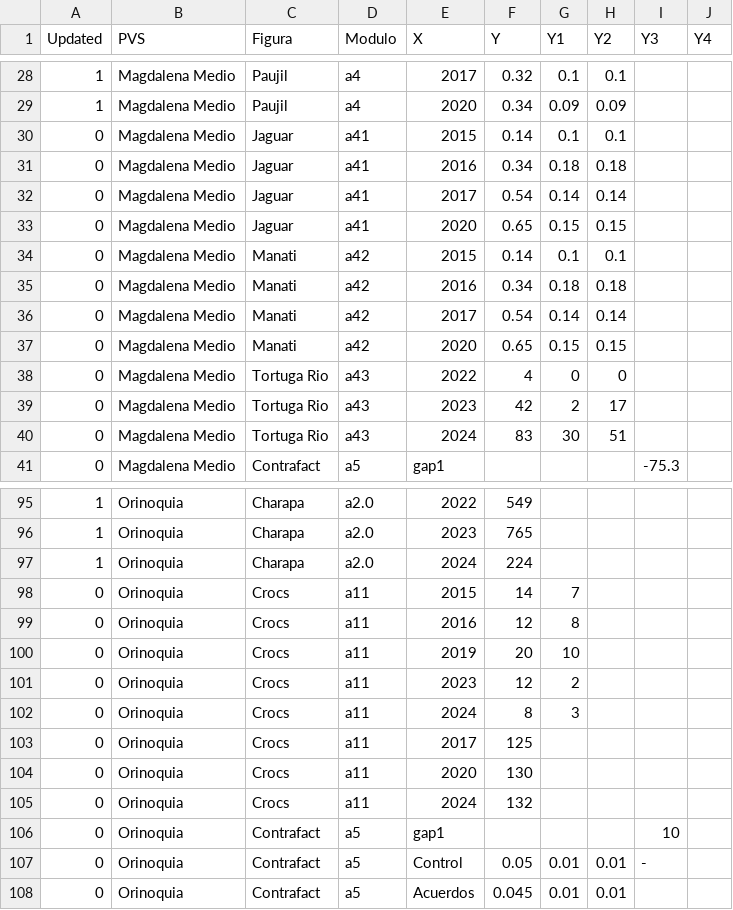
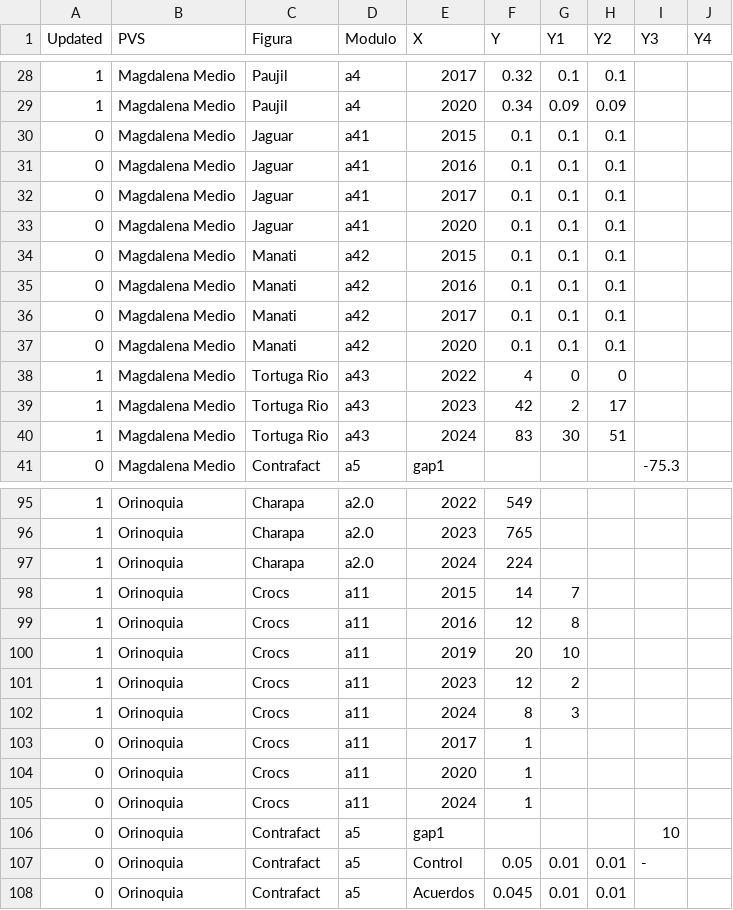
Before and after one commit to FelberA/DataPVS_COL_WCS, a CSV file: Data_PVS.csv, drawn as a sheet; only a part is shown, gaps mark what is left out.

Commit message:
Update Data_PVS.csv

```diff
--- a/Data_PVS.csv
+++ b/Data_PVS.csv
@@ -29,13 +29,13 @@ Updated,PVS,Figura,Modulo,X,Y,Y1,Y2,Y3,Y4
 1,Magdalena Medio,Paujil,a4,2020,0.34,0.09,0.09,,
-0,Magdalena Medio,Jaguar,a41,2015,0.14,0.1,0.1,,
-0,Magdalena Medio,Jaguar,a41,2016,0.34,0.18,0.18,,
-0,Magdalena Medio,Jaguar,a41,2017,0.54,0.14,0.14,,
-0,Magdalena Medio,Jaguar,a41,2020,0.65,0.15,0.15,,
-0,Magdalena Medio,Manati,a42,2015,0.14,0.1,0.1,,
-0,Magdalena Medio,Manati,a42,2016,0.34,0.18,0.18,,
-0,Magdalena Medio,Manati,a42,2017,0.54,0.14,0.14,,
-0,Magdalena Medio,Manati,a42,2020,0.65,0.15,0.15,,
-0,Magdalena Medio,Tortuga Rio,a43,2022,4,0,0,,
-0,Magdalena Medio,Tortuga Rio,a43,2023,42,2,17,,
-0,Magdalena Medio,Tortuga Rio,a43,2024,83,30,51,,
+0,Magdalena Medio,Jaguar,a41,2015,0.1,0.1,0.1,,
+0,Magdalena Medio,Jaguar,a41,2016,0.1,0.1,0.1,,
+0,Magdalena Medio,Jaguar,a41,2017,0.1,0.1,0.1,,
+0,Magdalena Medio,Jaguar,a41,2020,0.1,0.1,0.1,,
+0,Magdalena Medio,Manati,a42,2015,0.1,0.1,0.1,,
+0,Magdalena Medio,Manati,a42,2016,0.1,0.1,0.1,,
+0,Magdalena Medio,Manati,a42,2017,0.1,0.1,0.1,,
+0,Magdalena Medio,Manati,a42,2020,0.1,0.1,0.1,,
+1,Magdalena Medio,Tortuga Rio,a43,2022,4,0,0,,
+1,Magdalena Medio,Tortuga Rio,a43,2023,42,2,17,,
+1,Magdalena Medio,Tortuga Rio,a43,2024,83,30,51,,
 0,Magdalena Medio,Contrafact,a5,gap1,,,,-75.3,
@@ -97,10 +97,10 @@ Updated,PVS,Figura,Modulo,X,Y,Y1,Y2,Y3,Y4
 1,Orinoquia,Charapa,a2.0,2024,224,,,,
-0,Orinoquia,Crocs,a11,2015,14,7,,,
-0,Orinoquia,Crocs,a11,2016,12,8,,,
-0,Orinoquia,Crocs,a11,2019,20,10,,,
-0,Orinoquia,Crocs,a11,2023,12,2,,,
-0,Orinoquia,Crocs,a11,2024,8,3,,,
-0,Orinoquia,Crocs,a11,2017,125,,,,
-0,Orinoquia,Crocs,a11,2020,130,,,,
-0,Orinoquia,Crocs,a11,2024,132,,,,
+1,Orinoquia,Crocs,a11,2015,14,7,,,
+1,Orinoquia,Crocs,a11,2016,12,8,,,
+1,Orinoquia,Crocs,a11,2019,20,10,,,
+1,Orinoquia,Crocs,a11,2023,12,2,,,
+1,Orinoquia,Crocs,a11,2024,8,3,,,
+0,Orinoquia,Crocs,a11,2017,1,,,,
+0,Orinoquia,Crocs,a11,2020,1,,,,
+0,Orinoquia,Crocs,a11,2024,1,,,,
 0,Orinoquia,Contrafact,a5,gap1,,,,10,
```
